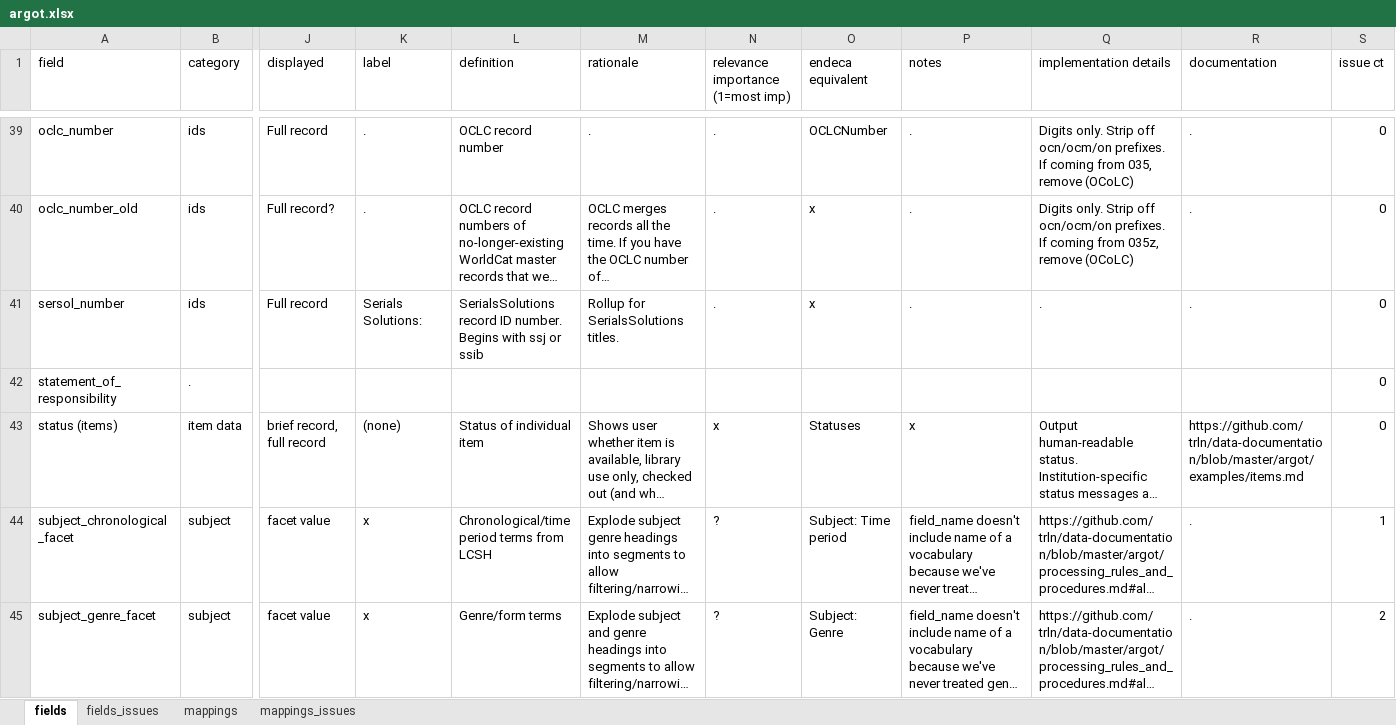
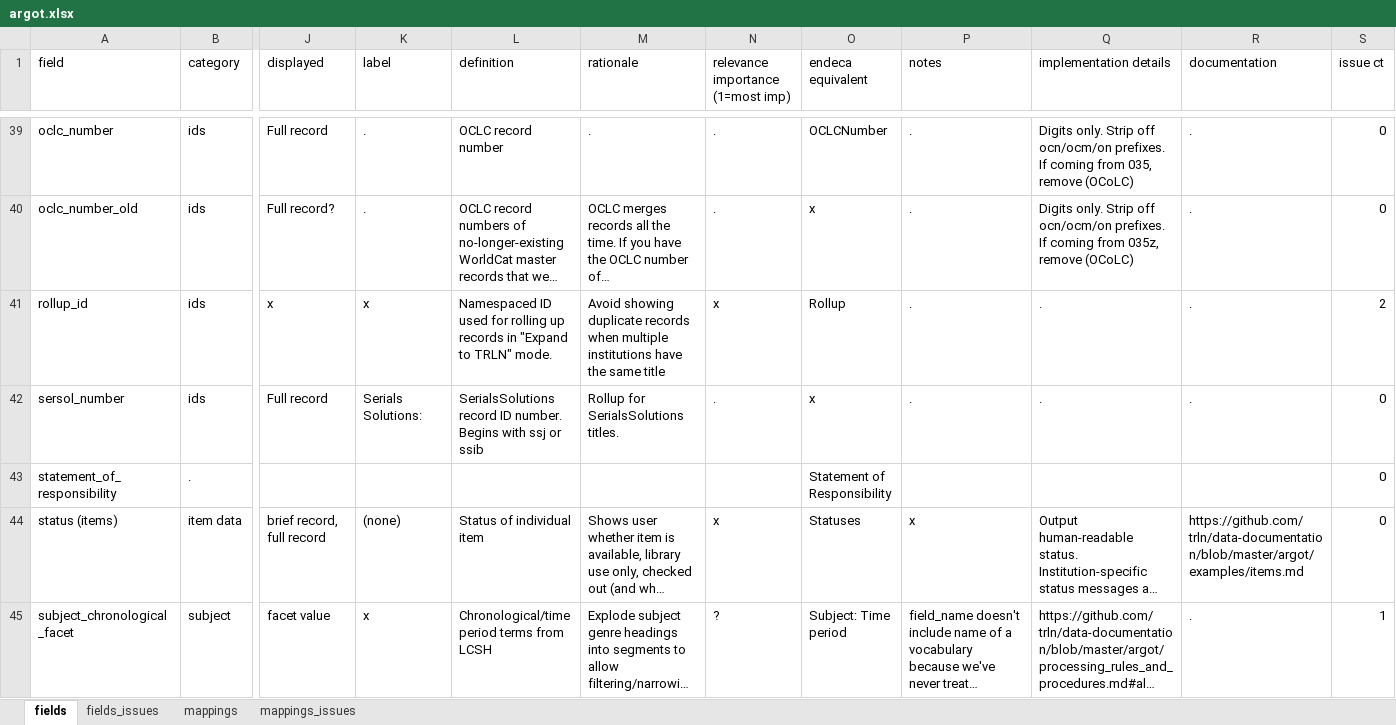
Before and after one commit to trln/data-documentation, an Excel workbook: argot/argot.xlsx, sheet fields, drawn as a sheet; only a part is shown, gaps mark what is left out; the shorter side is filled out with more unchanged rows; long unchanged cells end in …; values as stored, in another font and other column widths than the file's, no borders; table styles not drawn; addresses are those after the commit; rows hold the shown columns only; the diff names each change by its address in the sheet, - before the commit and + after, or states it on an @@ line.

```diff
--- a/argot/argot.xlsx (sheet fields)
+++ b/argot/argot.xlsx (sheet fields)
+row 41: rollup_id | ids | x | x | Namespaced ID used for rolling up records in "Expand to TRLN" mode. | Avoid showing duplicate records when multiple institutions have the same title | x | Rollup | . | . | . | 2
-O43 (endeca equivalent): (empty)
+O43 (endeca equivalent): Statement of Responsibility
```
Also changed, not shown: sheet mappings, sheet fields_issues, 3 other files.
